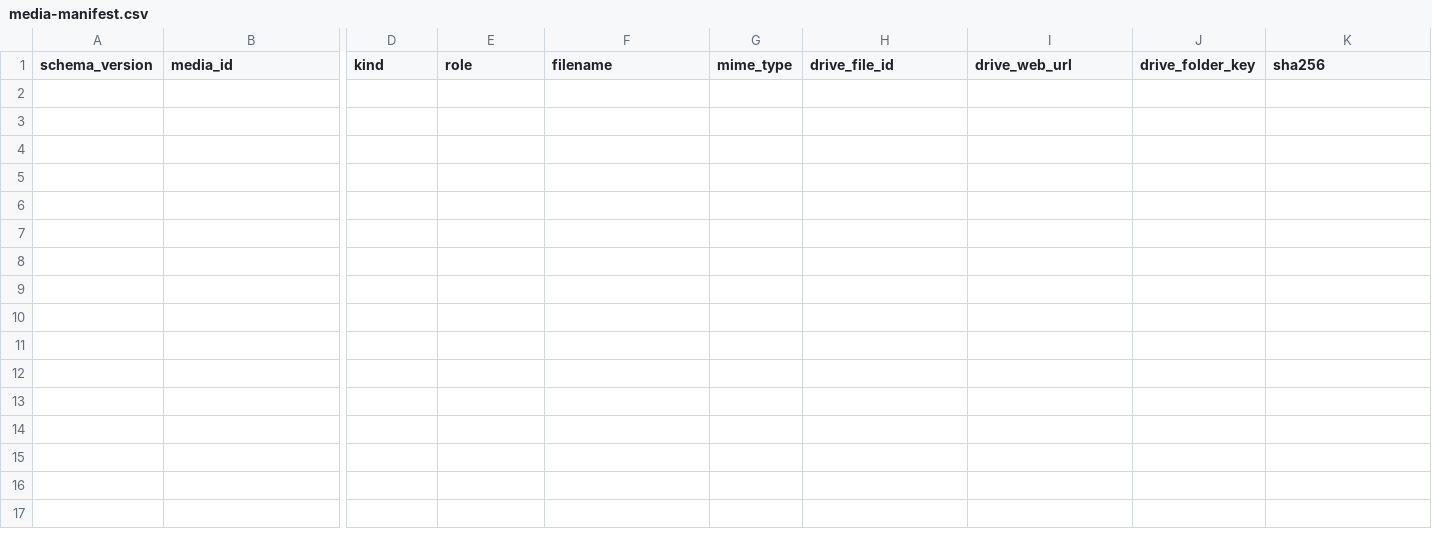
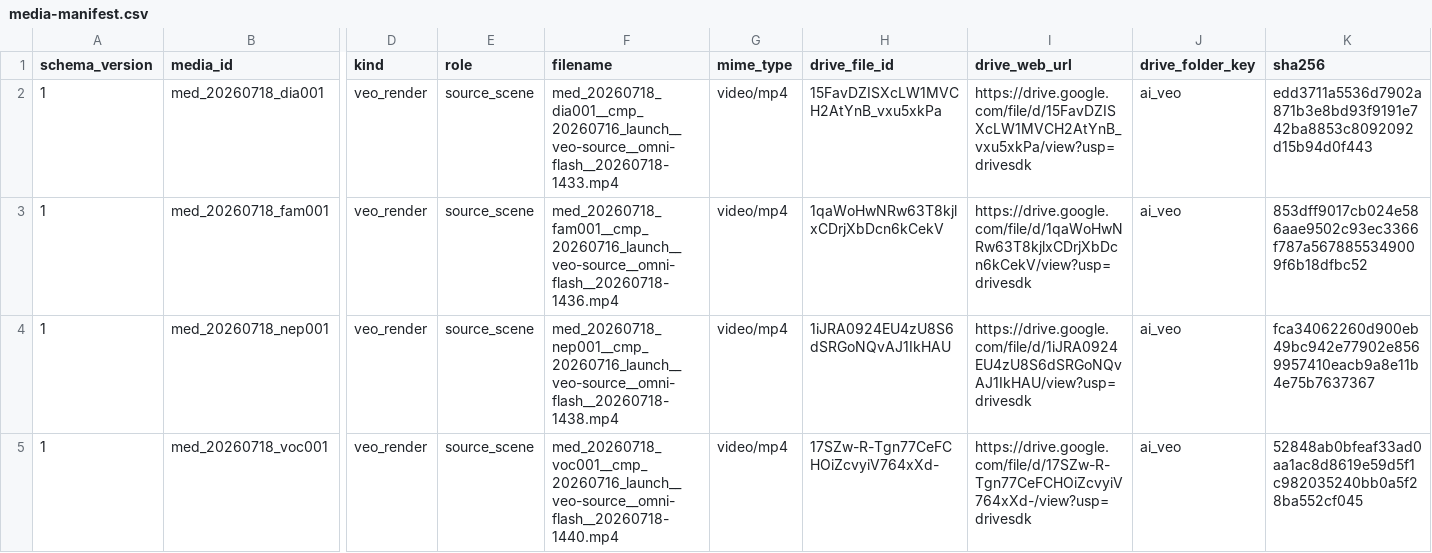
Before and after one commit to lekhakustav/jyotish, a CSV file: marketing/registry/media-manifest.csv, drawn as a sheet; only a part is shown, gaps mark what is left out; rows hold the shown columns only; the diff names each change by its address in the sheet, - before the commit and + after, or states it on an @@ line.

Commit message:
Register first-wave Veo assets in Drive

```diff
--- a/marketing/registry/media-manifest.csv
+++ b/marketing/registry/media-manifest.csv
+row 2: 1 | med_20260718_dia001 | veo_render | source_scene | med_20260718_dia001__cmp_20260716_launch__veo-source__omni-flash__20260718-1433.mp4 | video/mp4 | 15FavDZISXcLW1MVCH2AtYnB_vxu5xkPa | https://drive.google.com/file/d/15FavDZISXcLW1MVCH2AtYnB_vxu5xkPa/view?usp=drivesdk | ai_veo | edd3711a5536d7902a871b3e8bd93f9191e742ba8853c8092092d15b94d0f443
+row 3: 1 | med_20260718_fam001 | veo_render | source_scene | med_20260718_fam001__cmp_20260716_launch__veo-source__omni-flash__20260718-1436.mp4 | video/mp4 | 1qaWoHwNRw63T8kjlxCDrjXbDcn6kCekV | https://drive.google.com/file/d/1qaWoHwNRw63T8kjlxCDrjXbDcn6kCekV/view?usp=drivesdk | ai_veo | 853dff9017cb024e586aae9502c93ec3366f787a5678855349009f6b18dfbc52
+row 4: 1 | med_20260718_nep001 | veo_render | source_scene | med_20260718_nep001__cmp_20260716_launch__veo-source__omni-flash__20260718-1438.mp4 | video/mp4 | 1iJRA0924EU4zU8S6dSRGoNQvAJ1IkHAU | https://drive.google.com/file/d/1iJRA0924EU4zU8S6dSRGoNQvAJ1IkHAU/view?usp=drivesdk | ai_veo | fca34062260d900eb49bc942e77902e8569957410eacb9a8e11b4e75b7637367
+row 5: 1 | med_20260718_voc001 | veo_render | source_scene | med_20260718_voc001__cmp_20260716_launch__veo-source__omni-flash__20260718-1440.mp4 | video/mp4 | 17SZw-R-Tgn77CeFCHOiZcvyiV764xXd- | https://drive.google.com/file/d/17SZw-R-Tgn77CeFCHOiZcvyiV764xXd-/view?usp=drivesdk | ai_veo | 52848ab0bfeaf33ad0aa1ac8d8619e59d5f1c982035240bb0a5f28ba552cf045
```
Also changed, not shown: 1 other file.
